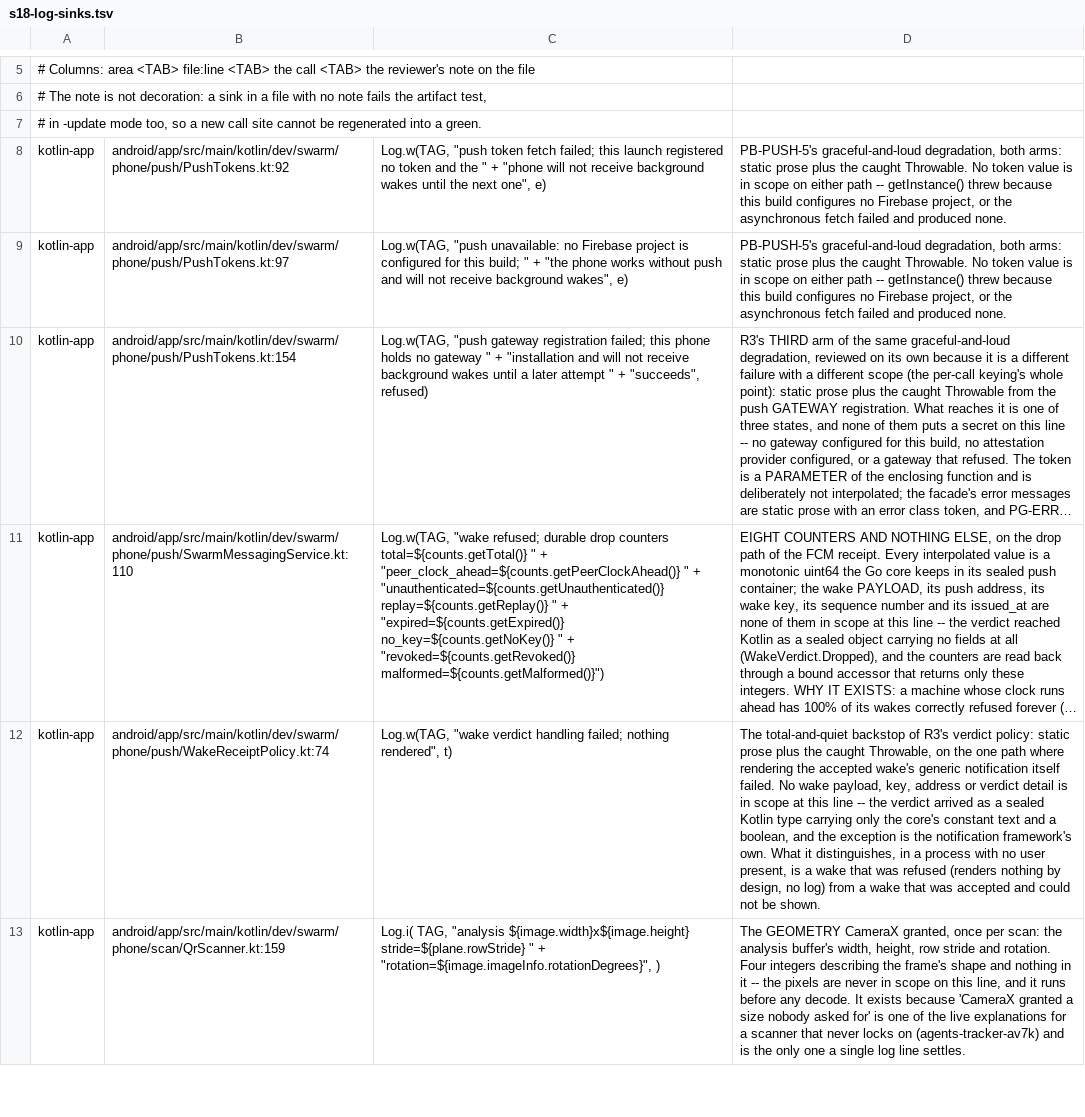
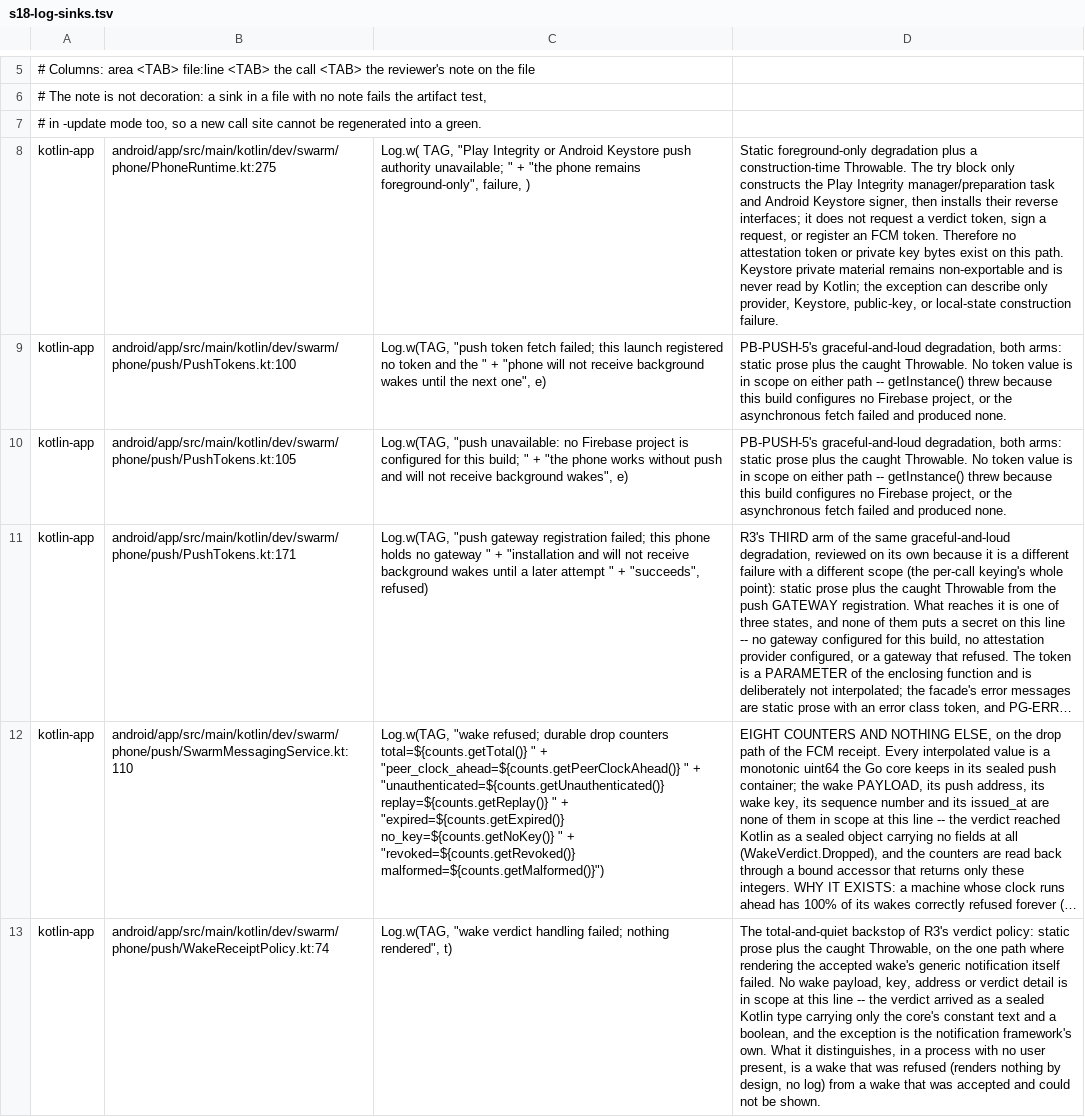
Before and after one commit to Nathandela/swarm, a TSV file: docs/verification/s18-log-sinks.tsv, drawn as a sheet; only a part is shown, gaps mark what is left out; the shorter side is filled out with more unchanged rows; long unchanged cells end in …; addresses are those after the commit; the diff names each change by its address in the sheet, - before the commit and + after, or states it on an @@ line.

Commit message:
test(android): restore Play registration release gates

```diff
--- a/docs/verification/s18-log-sinks.tsv
+++ b/docs/verification/s18-log-sinks.tsv
+row 8: kotlin-app | android/app/src/main/kotlin/dev/swarm/phone/PhoneRuntime.kt:275 | Log.w( TAG, "Play Integrity or Android Keystore push authority unavailable; " + "the phone remains foreground-only", failure, ) | Static foreground-only degradation plus a construction-time Throwable. The try block only constructs the Play Integrity manager/preparation task and Android Keystore signer, then installs their reverse interfaces; it does not request a verdict token, sign a request, or register an FCM token. Therefore no attestation token or private key bytes exist on this path. Keystore private material remains non-exportable and is never read by Kotlin; the exception can describe only provider, Keystore, public-key, or local-state construction failure.
-B9: android/app/src/main/kotlin/dev/swarm/phone/push/PushTokens.kt:92
+B9: android/app/src/main/kotlin/dev/swarm/phone/push/PushTokens.kt:100
-B10: android/app/src/main/kotlin/dev/swarm/phone/push/PushTokens.kt:97
+B10: android/app/src/main/kotlin/dev/swarm/phone/push/PushTokens.kt:105
-B11: android/app/src/main/kotlin/dev/swarm/phone/push/PushTokens.kt:154
+B11: android/app/src/main/kotlin/dev/swarm/phone/push/PushTokens.kt:171
```
Also changed, not shown: mobile/screen_coverage.tsv, 9 other files.
